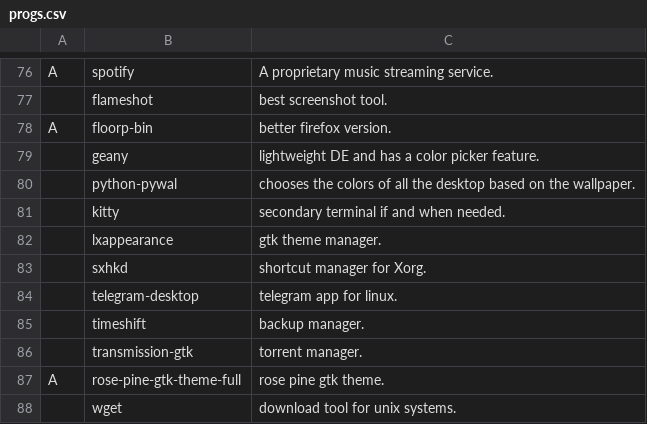
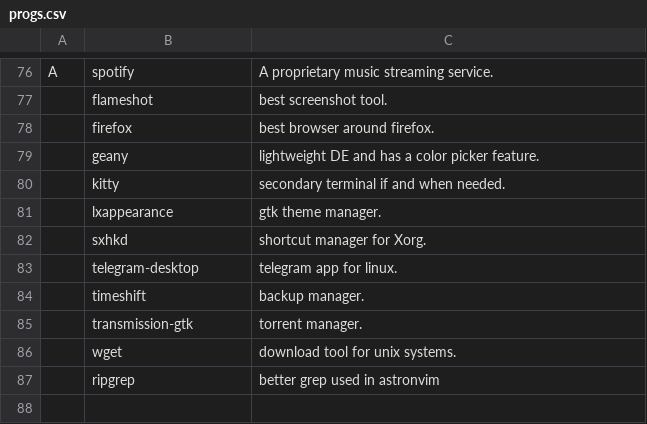
Before and after one commit to ArgusGuardian/LARBS, a CSV file: static/progs.csv, drawn as a sheet; only a part is shown, gaps mark what is left out.

```diff
--- a/static/progs.csv
+++ b/static/progs.csv
@@ -77,5 +77,4 @@ A,spotify, "A proprietary music streaming service."
 ,flameshot, "best screenshot tool."
-A,floorp-bin, "better firefox version."
+,firefox, "best browser around firefox."
 ,geany, "lightweight DE and has a color picker feature."
-,python-pywal, "chooses the colors of all the desktop based on the wallpaper."
 ,kitty, "secondary terminal if and when needed."
@@ -86,3 +85,3 @@ A,floorp-bin, "better firefox version."
 ,transmission-gtk, "torrent manager."
-A,rose-pine-gtk-theme-full, "rose pine gtk theme."
 ,wget,"download tool for unix systems."
+,ripgrep, "better grep used in astronvim"
```
Also changed, not shown: 1 other file.
